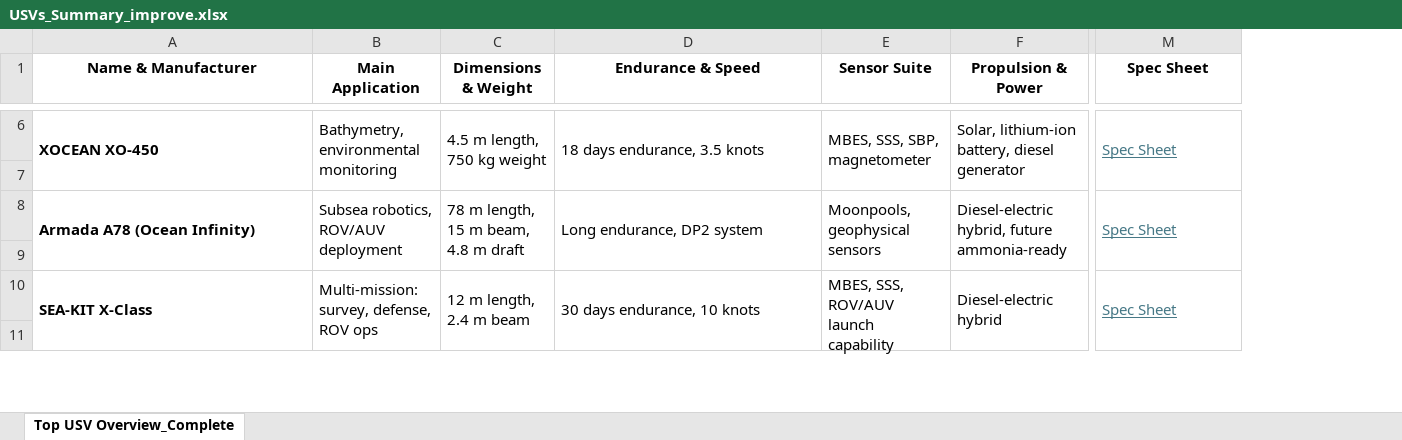
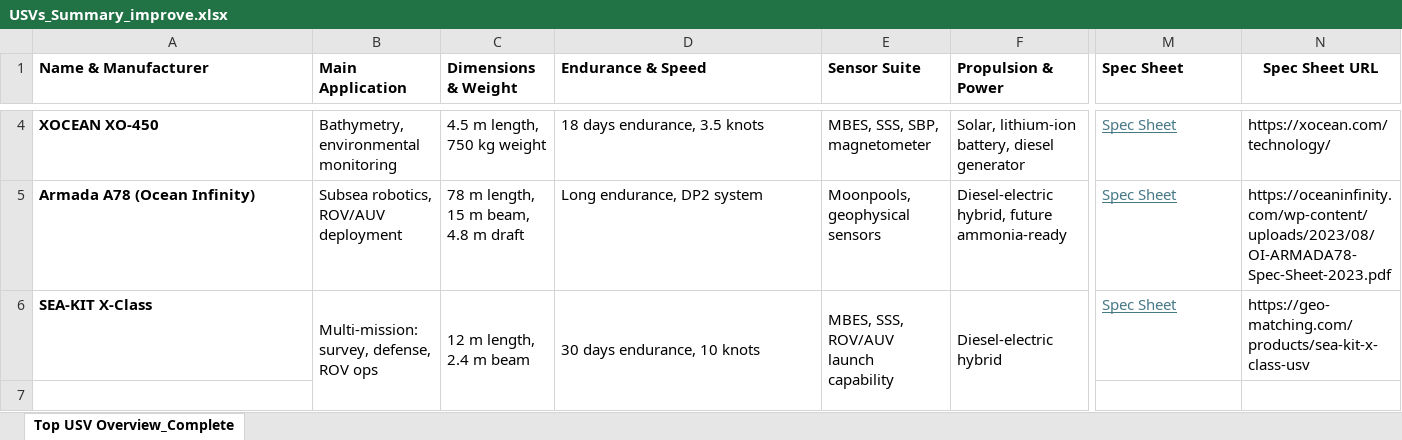
Before and after one commit to joanapaiva82/usv-dashboard, an Excel workbook: USVs_Summary_improve.xlsx, sheet Top USV Overview_Complete, drawn as a sheet; only a part is shown, gaps mark what is left out; values as stored, in another font and other column widths than the file's, no borders; removed rows and columns are numbered as before the commit, all else as after; rows hold the shown columns only; the diff covers the shown part only; the diff names each change by its address in the sheet, - before the commit and + after, or states it on an @@ line.

Commit message:
Add files via upload

```diff
--- a/USVs_Summary_improve.xlsx (sheet Top USV Overview_Complete)
+++ b/USVs_Summary_improve.xlsx (sheet Top USV Overview_Complete)
+column N (Spec Sheet URL), rows 4-6: https://xocean.com/technology/ | https://oceaninfinity.com/wp-content/uploads/2023/08/OI-ARMADA78-Spec-Sheet-2023.pdf | https://geo-matching.com/products/sea-kit-x-class-usv
-A1:M1 alignment: center
+A1:M1 alignment: left
-A6:A7 merged
-B6:B7 merged
-C6:C7 merged
-D6:D7 merged
-E6:E7 merged
-F6:F7 merged
-M6:M7 merged
-row 7: (empty)
-A8:A9 merged
-B8:B9 merged
-C8:C9 merged
-D8:D9 merged
-E8:E9 merged
-F8:F9 merged
-M8:M9 merged
-row 9: (empty)
-A10:A11 merged
-M10:M11 merged
```
Also changed, not shown: 37 removed rows, cell formats and merged cells elsewhere in this sheet.
